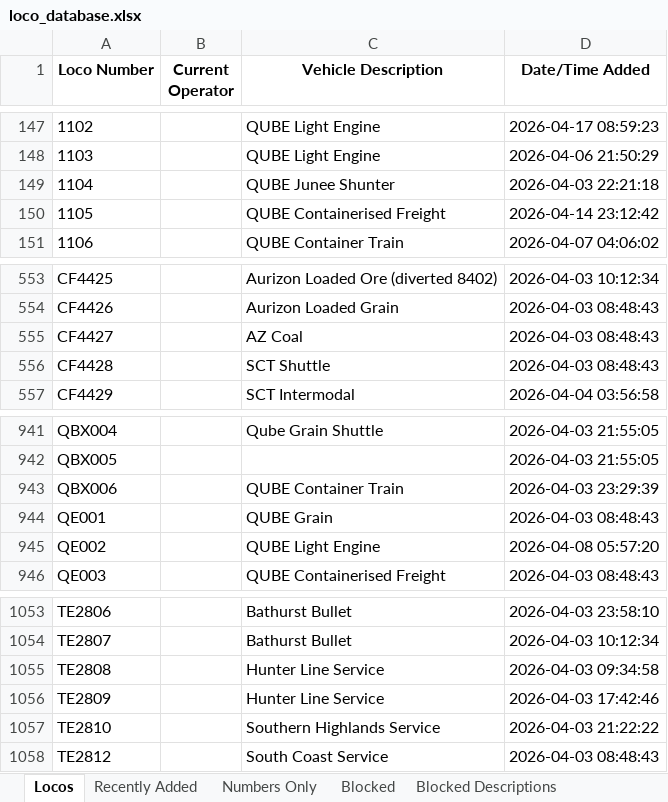
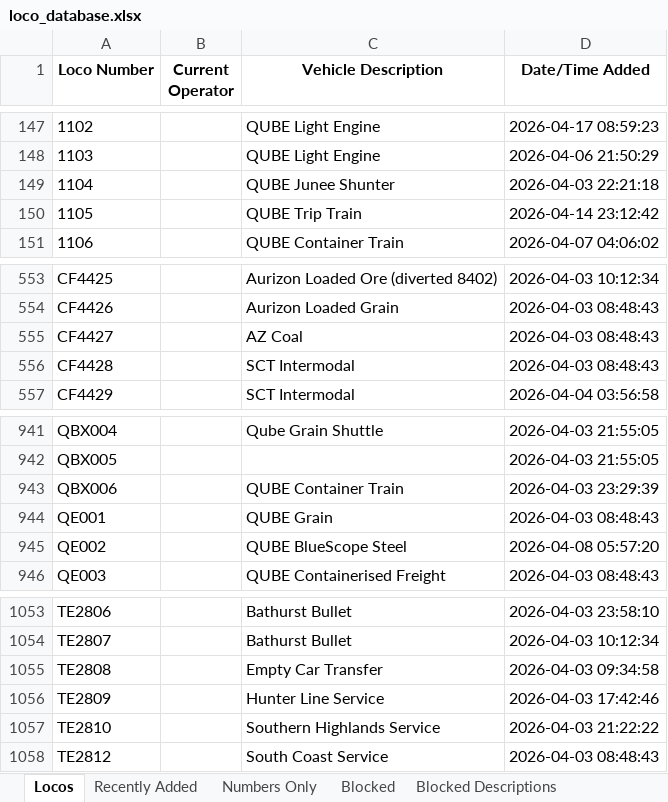
Before and after one commit to grahame21/railops-frontend, an Excel workbook: downloads/loco_database.xlsx, sheet Locos, drawn as a sheet; only a part is shown, gaps mark what is left out; values as stored, in another font and other column widths than the file's, no borders; the diff names each change by its address in the sheet, - before the commit and + after, or states it on an @@ line.

```diff
--- a/downloads/loco_database.xlsx (sheet Locos)
+++ b/downloads/loco_database.xlsx (sheet Locos)
-C150 (Vehicle Description): QUBE Containerised Freight
+C150 (Vehicle Description): QUBE Trip Train
-C556 (Vehicle Description): SCT Shuttle
+C556 (Vehicle Description): SCT Intermodal
-C945 (Vehicle Description): QUBE Light Engine
+C945 (Vehicle Description): QUBE BlueScope Steel
-C1055 (Vehicle Description): Hunter Line Service
+C1055 (Vehicle Description): Empty Car Transfer
```
Also changed, not shown: sheet Recently Added, downloads/loco_numbers_only.xlsx, 3 other files.
